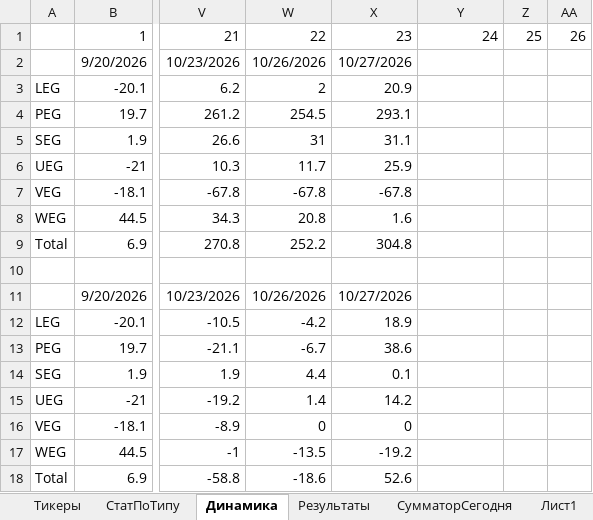
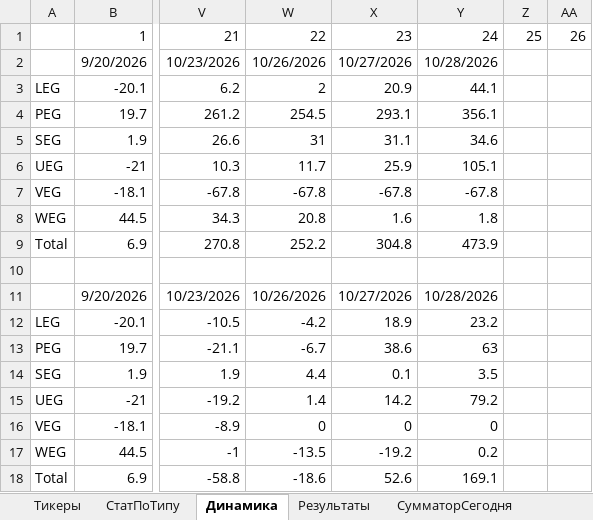
Before and after one commit to Anubis1Good/RichLaughter3, an Excel workbook: __docs/trade_data.xlsx, sheet Динамика, drawn as a sheet; only a part is shown, gaps mark what is left out; values as stored, in another font and other column widths than the file's, no borders; charts and pictures not drawn; the diff names each change by its address in the sheet, - before the commit and + after, or states it on an @@ line.

```diff
--- a/__docs/trade_data.xlsx (sheet Динамика)
+++ b/__docs/trade_data.xlsx (sheet Динамика)
-sheet tab: Лист1
-Y2: (empty)
+Y2: 10/28/2026
-Y3: (empty)
+Y3: 44.1
-Y4: (empty)
+Y4: 356.1
-Y5: (empty)
+Y5: 34.6
-Y6: (empty)
+Y6: 105.1
-Y7: (empty)
+Y7: -67.8
-Y8: (empty)
+Y8: 1.8
-Y9: (empty)
+Y9: 473.9
-Y11: (empty)
+Y11: 10/28/2026
-Y12: (empty)
+Y12: 23.2
-Y13: (empty)
+Y13: 63
-Y14: (empty)
+Y14: 3.5
-Y15: (empty)
+Y15: 79.2
-Y16: (empty)
+Y16: 0
-Y17: (empty)
+Y17: 0.2
-Y18: (empty)
+Y18: 169.1
```
Also changed, not shown: sheet Результаты, sheet СумматорСегодня, sheet СтатПоТипу, formulas that keep their value, charts or pictures, 4 other files.
